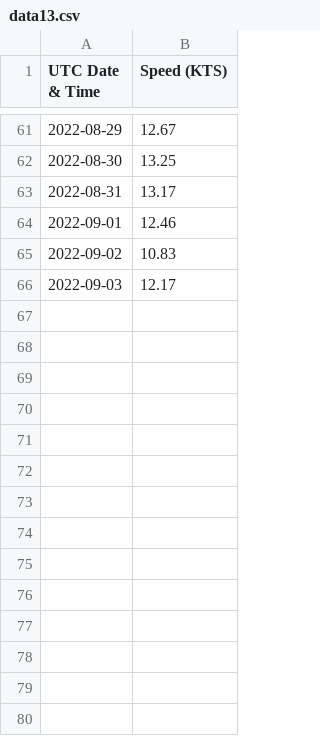
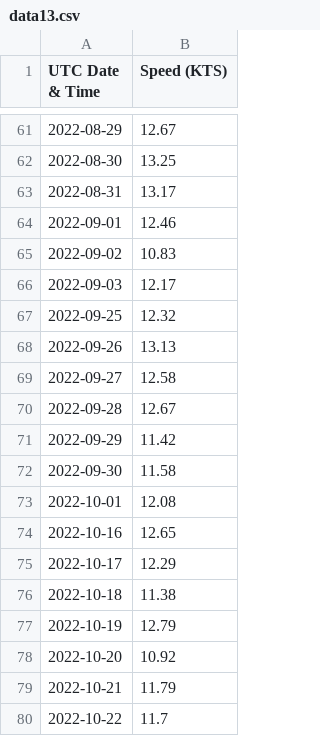
Before and after one commit to Yogi252000/GCL-TAPI, a CSV file: data13.csv, drawn as a sheet; only a part is shown, gaps mark what is left out.

Commit message:
Update data13.csv

```diff
--- a/data13.csv
+++ b/data13.csv
@@ -66 +66,15 @@ UTC Date & Time,Speed (KTS)
 2022-09-03,12.17
+2022-09-25,12.32
+2022-09-26,13.13
+2022-09-27,12.58
+2022-09-28,12.67
+2022-09-29,11.42
+2022-09-30,11.58
+2022-10-01,12.08
+2022-10-16,12.65
+2022-10-17,12.29
+2022-10-18,11.38
+2022-10-19,12.79
+2022-10-20,10.92
+2022-10-21,11.79
+2022-10-22,11.7
```
